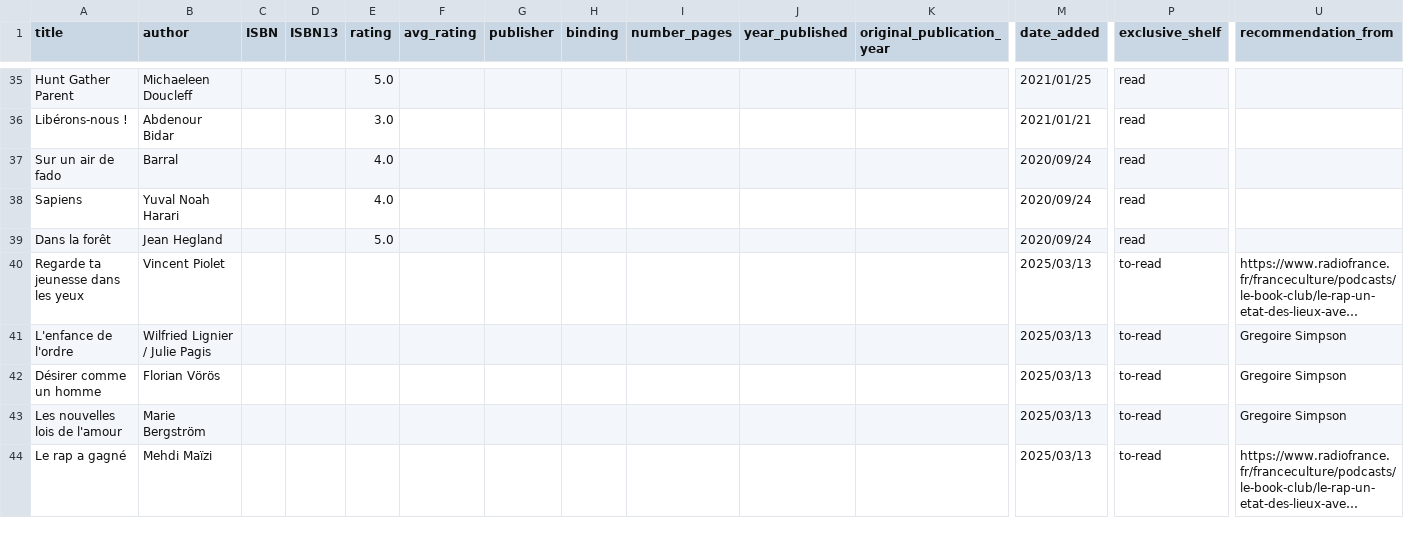
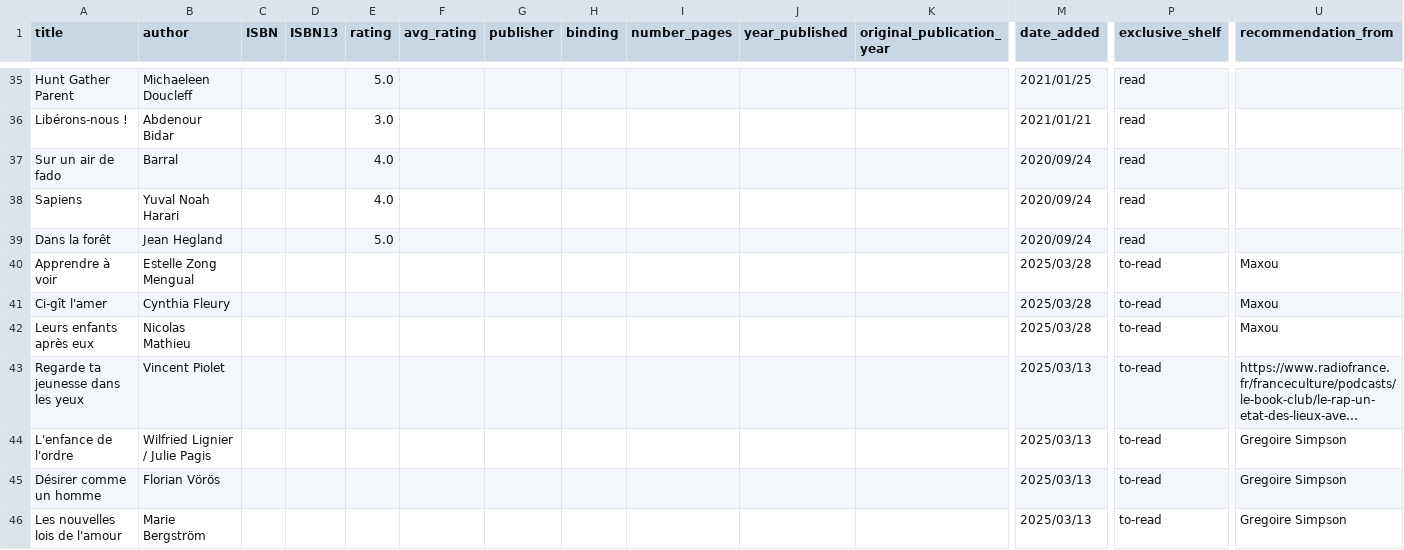
Before and after one commit to vidaruamarcosportugal/vidaruamarcosportugal.github.io, a CSV file: _data/books.csv, drawn as a sheet; only a part is shown, gaps mark what is left out; the shorter side is filled out with more unchanged rows; long unchanged cells end in …; rows hold the shown columns only; the diff names each change by its address in the sheet, - before the commit and + after, or states it on an @@ line.

Commit message:
new toread book Maxou + new tifigra

```diff
--- a/_data/books.csv
+++ b/_data/books.csv
+row 40: Apprendre à voir | Estelle Zong Mengual |  |  |  |  |  |  |  |  |  | 2025/03/28 | to-read | Maxou
+row 41: Ci-gît l'amer | Cynthia Fleury |  |  |  |  |  |  |  |  |  | 2025/03/28 | to-read | Maxou
+row 42: Leurs enfants après eux | Nicolas Mathieu |  |  |  |  |  |  |  |  |  | 2025/03/28 | to-read | Maxou
```
Also changed, not shown: 3 other files.
